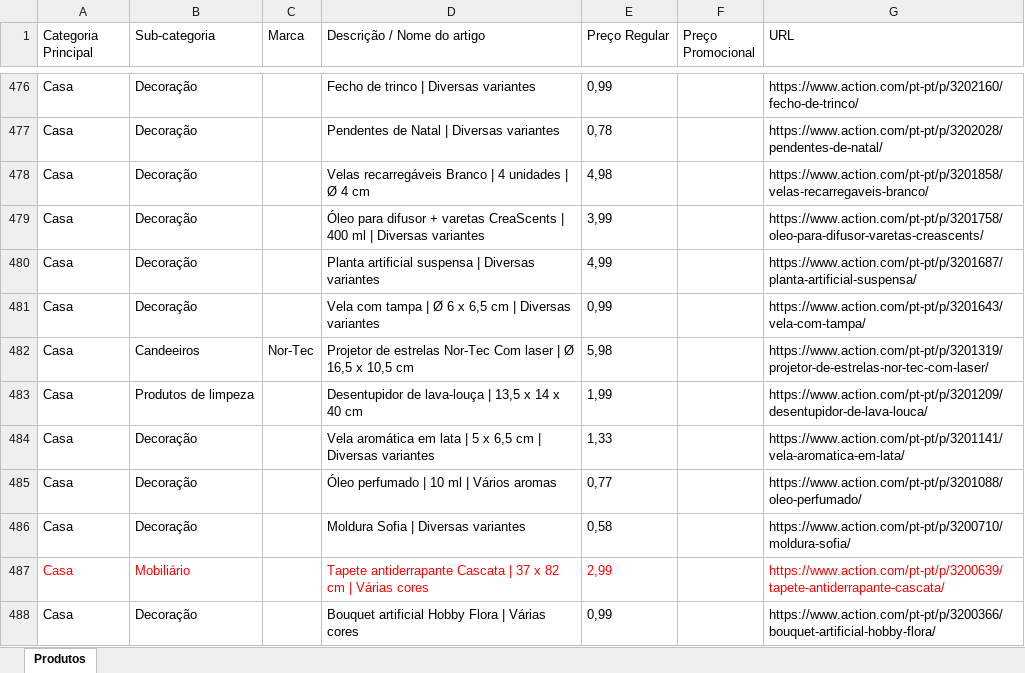
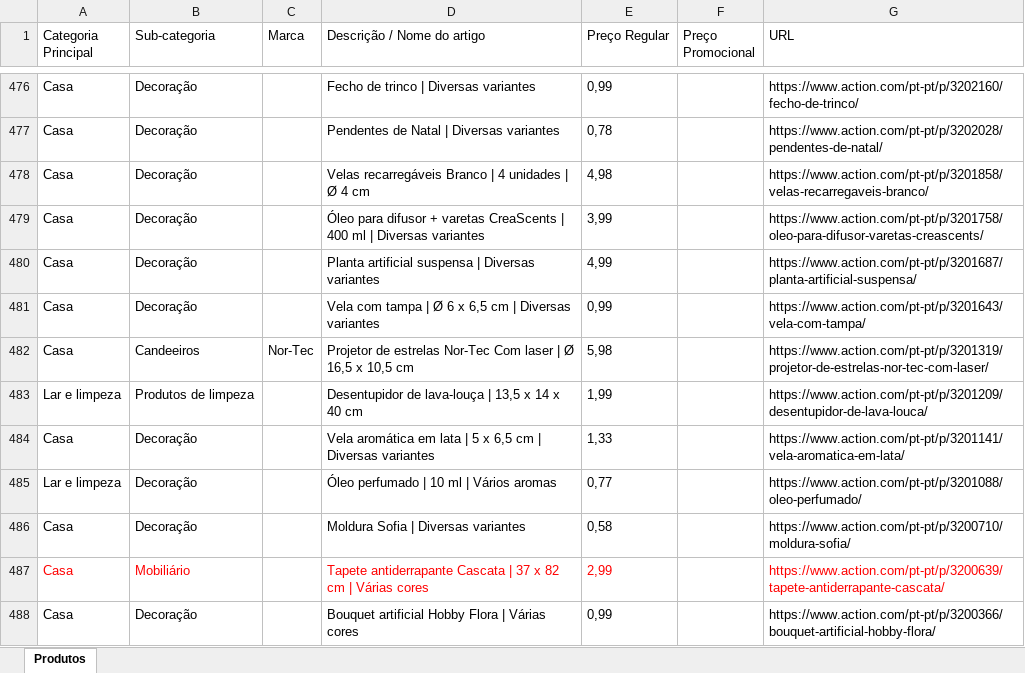
Before and after one commit to Holiday090/teste01, an Excel workbook: Scraping_Action_Atualizado_20260706.xlsx, sheet Produtos, drawn as a sheet; only a part is shown, gaps mark what is left out; values as stored, in another font and other column widths than the file's, no borders; the diff covers the shown part only; the diff names each change by its address in the sheet, - before the commit and + after, or states it on an @@ line.

```diff
--- a/Scraping_Action_Atualizado_20260706.xlsx (sheet Produtos)
+++ b/Scraping_Action_Atualizado_20260706.xlsx (sheet Produtos)
-A483 (Categoria Principal): Casa
+A483 (Categoria Principal): Lar e limpeza
-A485 (Categoria Principal): Casa
+A485 (Categoria Principal): Lar e limpeza
```
Also changed, not shown: 12 edited cells elsewhere in this sheet, 1 other file.
